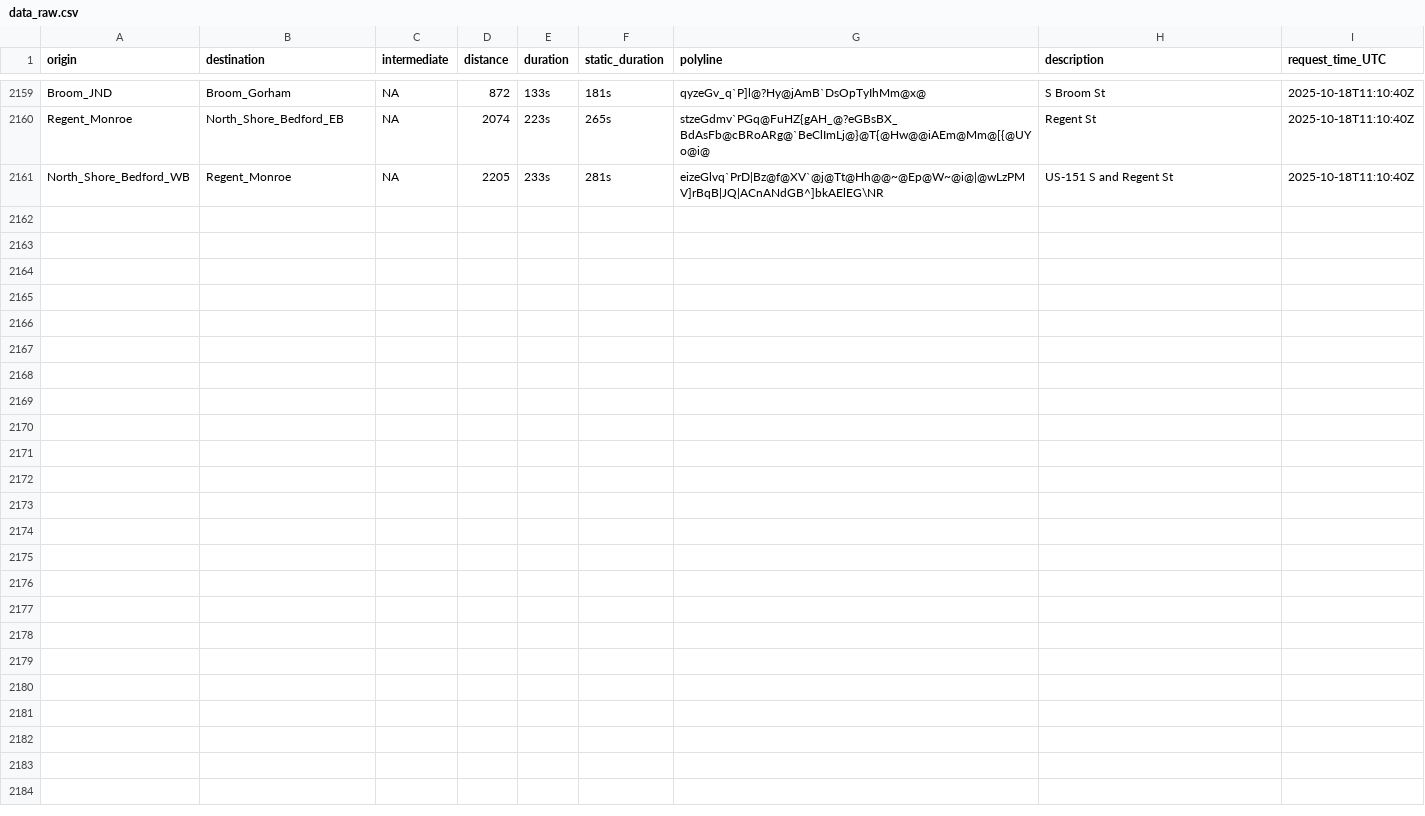
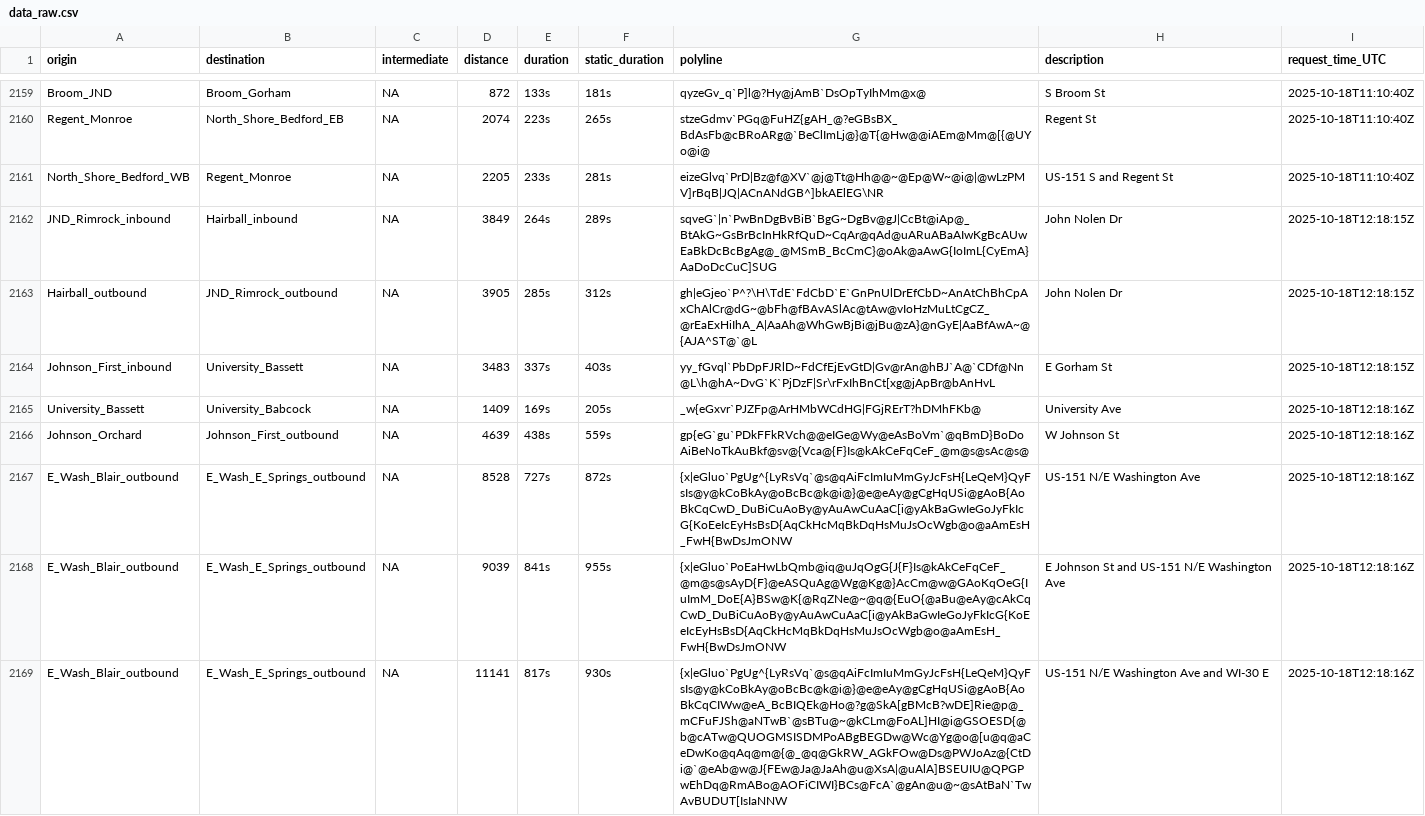
Before and after one commit to vgXhc/travel_time_estimates, a CSV file: data/data_raw.csv, drawn as a sheet; only a part is shown, gaps mark what is left out; the diff covers the shown part only.

```diff
--- a/data/data_raw.csv
+++ b/data/data_raw.csv
@@ -2161 +2161,9 @@ Regent_Monroe,North_Shore_Bedford_EB,NA,2074,223s,265s,stzeGdmv`PGq@FuHZ{gAH_@?e
 North_Shore_Bedford_WB,Regent_Monroe,NA,2205,233s,281s,eizeGlvq`PrD|Bz@f@XV`@j@Tt@Hh@@~@Ep@W~@i@|@wLzPMV]rBqB|JQ|ACnANdGB^]bkAElEG\NR,US-151 S and Regent St,2025-10-18T11:10:40Z
+JND_Rimrock_inbound,Hairball_inbound,NA,3849,264s,289s,sqveG`|n`PwBnDgBvBiB`BgG~DgBv@gJ|CcBt@iAp@_BtAkG~GsBrBcInHkRfQuD~CqAr@qAd@uARuABaAIwKgBcAUwEaBkDcBcBgAg@_@MSmB_BcCmC}@oAk@aAwG{IoImL{CyEmA}AaDoDcCuC]SUG,John Nolen Dr,2025-10-18T12:18:15Z
+Hairball_outbound,JND_Rimrock_outbound,NA,3905,285s,312s,gh|eGjeo`P^?\H\TdE`FdCbD`E`GnPnUlDrEfCbD~AnAtChBhCpAxChAlCr@dG~@bFh@fBAvASlAc@tAw@vIoHzMuLtCgCZ_@rEaExHiIhA_A|AaAh@WhGwBjBi@jBu@zA}@nGyE|AaBfAwA~@{AJA^ST@`@L,John Nolen Dr,2025-10-18T12:18:15Z
+Johnson_First_inbound,University_Bassett,NA,3483,337s,403s,yy_fGvql`PbDpFJRlD~FdCfEjEvGtD|Gv@rAn@hBJ`A@`CDf@Nn@L\h@hA~DvG`K`PjDzF|Sr\rFxIhBnCt[xg@jApBr@bAnHvL,E Gorham St,2025-10-18T12:18:15Z
+University_Bassett,University_Babcock,NA,1409,169s,205s,_w{eGxvr`PJZFp@ArHMbWCdHG|FGjRErT?hDMhFKb@,University Ave,2025-10-18T12:18:16Z
+Johnson_Orchard,Johnson_First_outbound,NA,4639,438s,559s,gp{eG`gu`PDkFFkRVch@@eIGe@Wy@eAsBoVm`@qBmD}BoDoAiBeNoTkAuBkf@sv@{Vca@{F}Is@kAkCeFqCeF_@m@s@sAc@s@,W Johnson St,2025-10-18T12:18:16Z
+E_Wash_Blair_outbound,E_Wash_E_Springs_outbound,NA,8528,727s,872s,{x|eGluo`PgUg^{LyRsVq`@s@qAiFcImIuMmGyJcFsH{LeQeM}QyFsIs@y@kCoBkAy@oBcBc@k@i@}@e@eAy@gCgHqUSi@gAoB{AoBkCqCwD_DuBiCuAoBy@yAuAwCuAaC[i@yAkBaGwIeGoJyFkIcG{KoEeIcEyHsBsD{AqCkHcMqBkDqHsMuJsOcWgb@o@aAmEsH_FwH{BwDsJmONW,US-151 N/E Washington Ave,2025-10-18T12:18:16Z
+E_Wash_Blair_outbound,E_Wash_E_Springs_outbound,NA,9039,841s,955s,{x|eGluo`PoEaHwLbQmb@iq@uJqOgG{J{F}Is@kAkCeFqCeF_@m@s@sAyD{F}@eASQuAg@Wg@Kg@}AcCm@w@GAoKqOeG{IuImM_DoE{A}BSw@K{@RqZNe@~@q@{EuO{@aBu@eAy@cAkCqCwD_DuBiCuAoBy@yAuAwCuAaC[i@yAkBaGwIeGoJyFkIcG{KoEeIcEyHsBsD{AqCkHcMqBkDqHsMuJsOcWgb@o@aAmEsH_FwH{BwDsJmONW,E Johnson St and US-151 N/E Washington Ave,2025-10-18T12:18:16Z
+E_Wash_Blair_outbound,E_Wash_E_Springs_outbound,NA,11141,817s,930s,{x|eGluo`PgUg^{LyRsVq`@s@qAiFcImIuMmGyJcFsH{LeQeM}QyFsIs@y@kCoBkAy@oBcBc@k@i@}@e@eAy@gCgHqUSi@gAoB{AoBkCqCIWw@eA_BcBIQEk@Ho@?g@SkA[gBMcB?wDE]Rie@p@_mCFuFJSh@aNTwB`@sBTu@~@kCLm@FoAL]HI@i@GSOESD{@b@cATw@QUOGMSISDMPoABgBEGDw@Wc@Yg@o@[u@q@aCeDwKo@qAq@m@{@_@q@GkRW_AGkFOw@Ds@PWJoAz@{CtDi@`@eAb@w@J{FEw@Ja@JaAh@u@XsA|@uAlA]BSEUIU@QPGPwEhDq@RmABo@AOFiCIWI}BCs@FcA`@gAn@u@~@sAtBaN`TwAvBUDUT[IsIaNNW,US-151 N/E Washington Ave and WI-30 E,2025-10-18T12:18:16Z
```
Also changed, not shown: 8 added rows elsewhere in this file, 2 other files.
